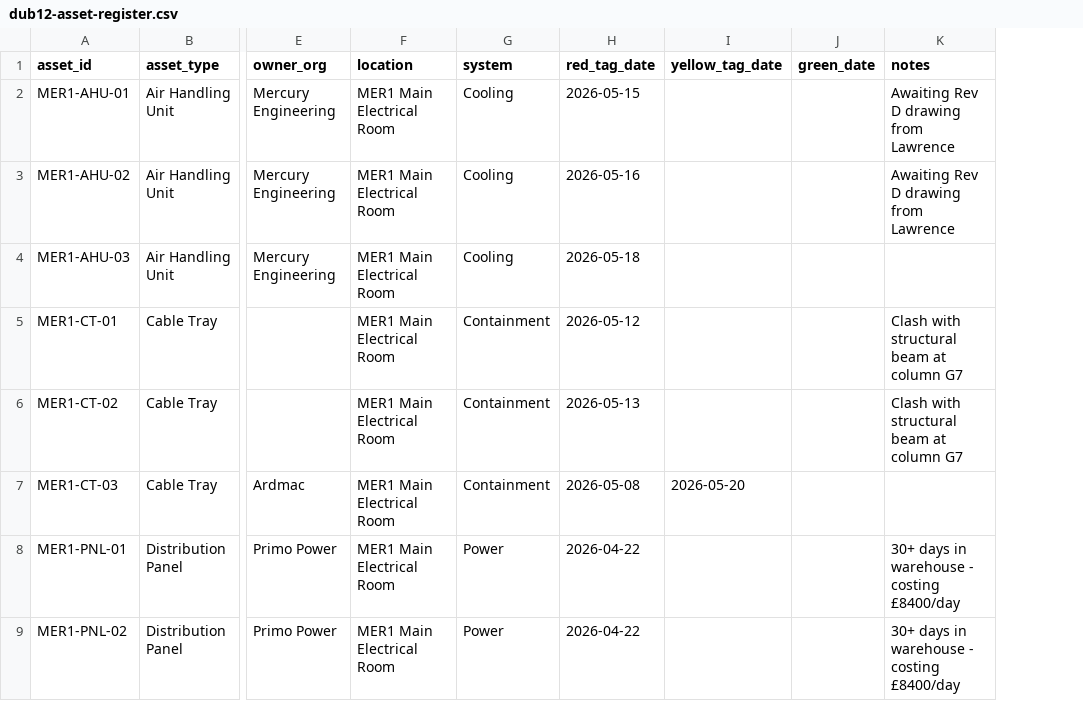
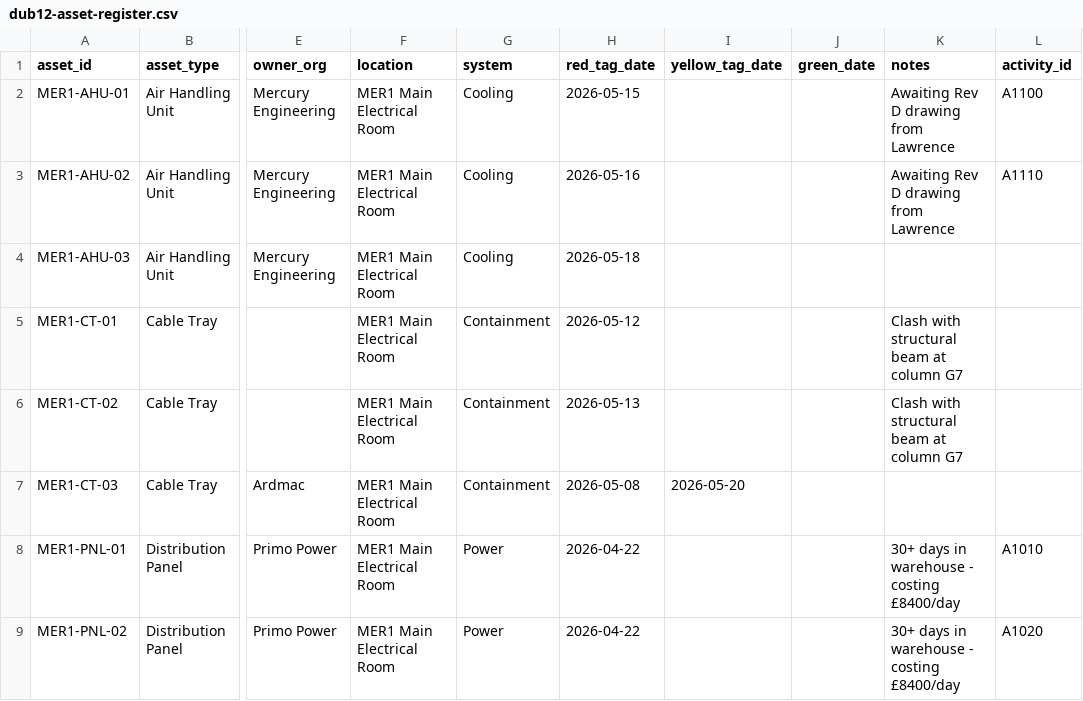
Before and after one commit to Ails150/keldra, a CSV file: app/onboarding/sample-data/dub12-asset-register.csv, drawn as a sheet; only a part is shown, gaps mark what is left out; the diff names each change by its address in the sheet, - before the commit and + after, or states it on an @@ line.

```diff
--- a/app/onboarding/sample-data/dub12-asset-register.csv
+++ b/app/onboarding/sample-data/dub12-asset-register.csv
+column L (activity_id), rows 2-9: A1100 | A1110 |  |  |  |  | A1010 | A1020
```
Also changed, not shown: 13 other files.
